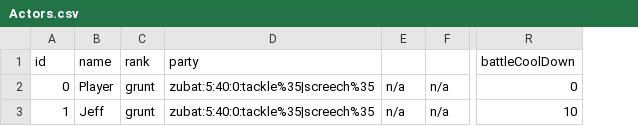
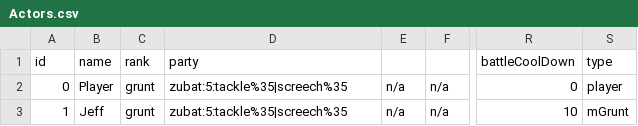
Before and after one commit to knoxaramav2/Meowthful, a CSV file: Meowthful/src/gameFiles/Actors.csv, drawn as a sheet; only a part is shown, gaps mark what is left out; the diff names each change by its address in the sheet, - before the commit and + after, or states it on an @@ line.

```diff
--- a/Meowthful/src/gameFiles/Actors.csv
+++ b/Meowthful/src/gameFiles/Actors.csv
+column S (type), rows 2-3: player | mGrunt
-D2:D3 (party): zubat:5:40:0:tackle%35|screech%35
+D2:D3 (party): zubat:5:tackle%35|screech%35
```
Also changed, not shown: Meowthful/bin/gameFiles/Actors.csv, Meowthful/src/gameFiles/BaseValues.csv, 14 other files.
